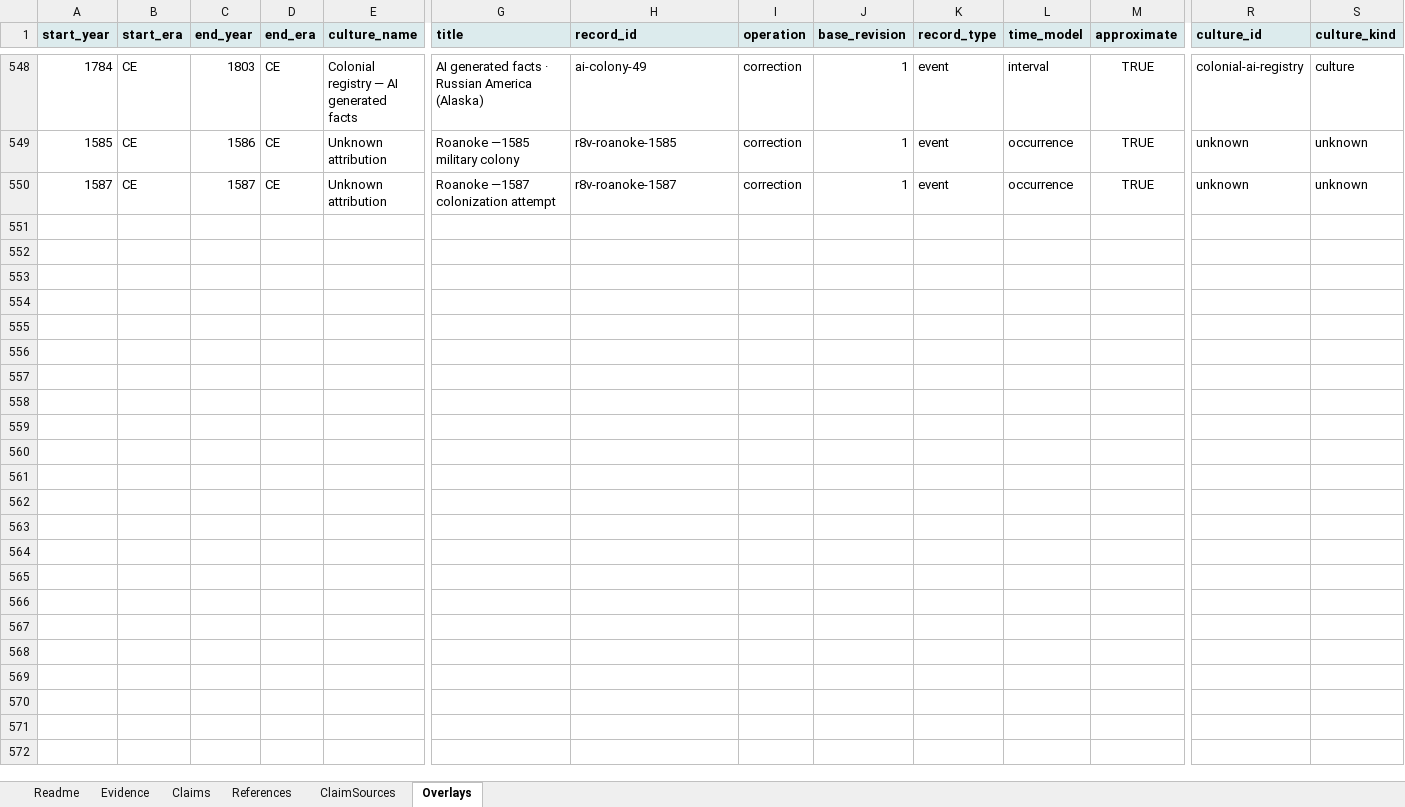
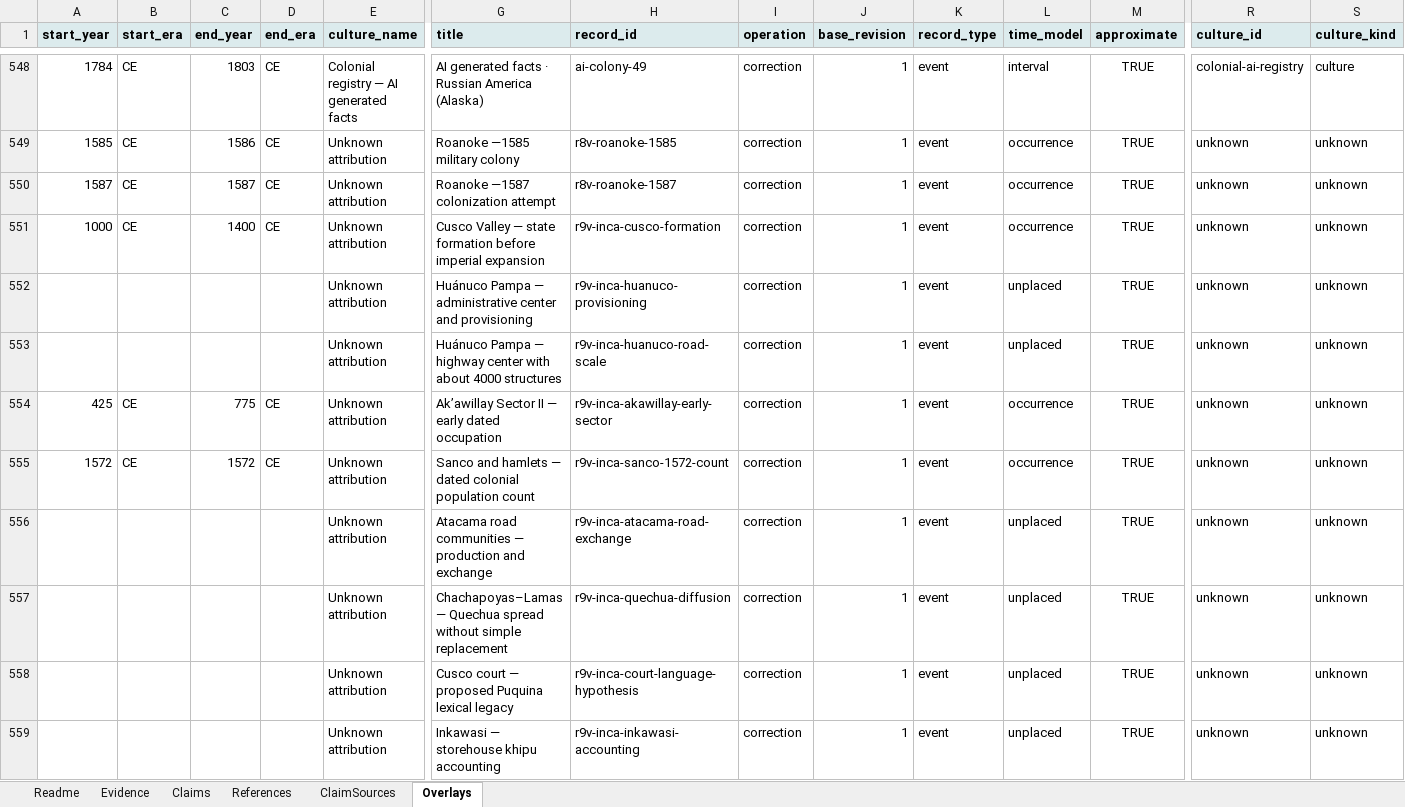
Before and after one commit to gavinfischer-keenan/americaspeoples, an Excel workbook: templates/americas-peoples-researched-import.xlsx, sheet Overlays, drawn as a sheet; only a part is shown, gaps mark what is left out; values as stored, in another font and other column widths than the file's, no borders; rows hold the shown columns only; the diff covers the shown part only; the diff names each change by its address in the sheet, - before the commit and + after, or states it on an @@ line.

```diff
--- a/templates/americas-peoples-researched-import.xlsx (sheet Overlays)
+++ b/templates/americas-peoples-researched-import.xlsx (sheet Overlays)
+row 551: 1000 | CE | 1400 | CE | Unknown attribution | Cusco Valley — state formation before imperial expansion | r9v-inca-cusco-formation | correction | 1 | event | occurrence | TRUE | unknown | unknown
+row 552:  |  |  |  | Unknown attribution | Huánuco Pampa — administrative center and provisioning | r9v-inca-huanuco-provisioning | correction | 1 | event | unplaced | TRUE | unknown | unknown
+row 553:  |  |  |  | Unknown attribution | Huánuco Pampa — highway center with about 4000 structures | r9v-inca-huanuco-road-scale | correction | 1 | event | unplaced | TRUE | unknown | unknown
+row 554: 425 | CE | 775 | CE | Unknown attribution | Ak’awillay Sector II — early dated occupation | r9v-inca-akawillay-early-sector | correction | 1 | event | occurrence | TRUE | unknown | unknown
+row 555: 1572 | CE | 1572 | CE | Unknown attribution | Sanco and hamlets — dated colonial population count | r9v-inca-sanco-1572-count | correction | 1 | event | occurrence | TRUE | unknown | unknown
+row 556:  |  |  |  | Unknown attribution | Atacama road communities — production and exchange | r9v-inca-atacama-road-exchange | correction | 1 | event | unplaced | TRUE | unknown | unknown
+row 557:  |  |  |  | Unknown attribution | Chachapoyas–Lamas — Quechua spread without simple replacement | r9v-inca-quechua-diffusion | correction | 1 | event | unplaced | TRUE | unknown | unknown
+row 558:  |  |  |  | Unknown attribution | Cusco court — proposed Puquina lexical legacy | r9v-inca-court-language-hypothesis | correction | 1 | event | unplaced | TRUE | unknown | unknown
+row 559:  |  |  |  | Unknown attribution | Inkawasi — storehouse khipu accounting | r9v-inca-inkawasi-accounting | correction | 1 | event | unplaced | TRUE | unknown | unknown
```
Also changed, not shown: 61 added rows elsewhere in this sheet, sheet References, sheet ClaimSources, sheet Evidence, sheet Claims, sheet Readme, 23 other files.
